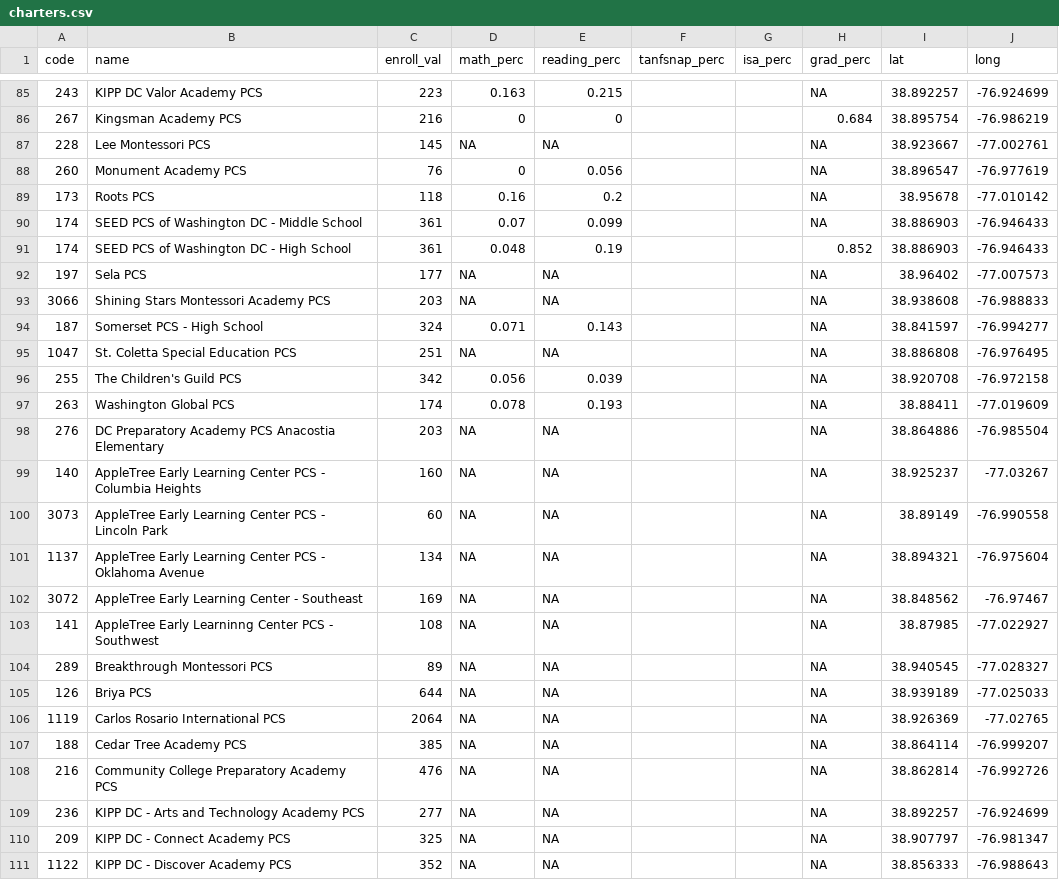
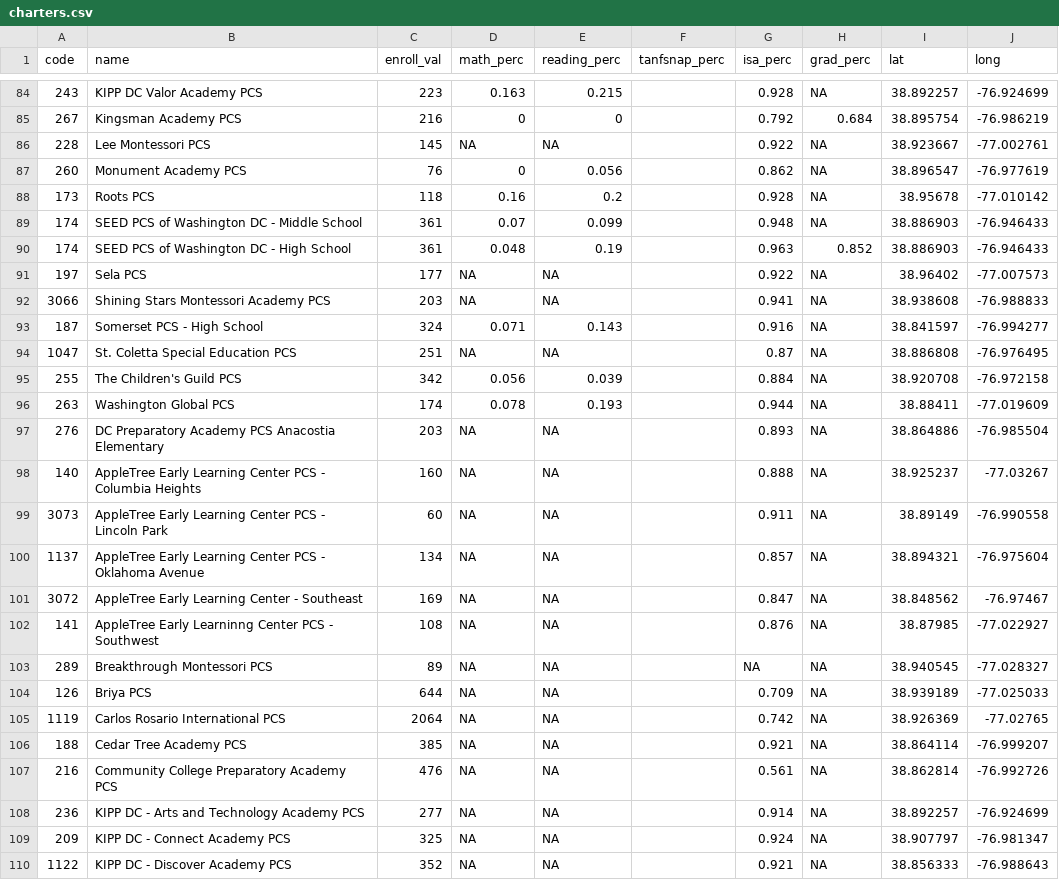
Before and after one commit to DCActionforChildren/dcaction, a CSV file: data/charters.csv, drawn as a sheet; only a part is shown, gaps mark what is left out; the diff covers the shown part only.

```diff
--- a/data/charters.csv
+++ b/data/charters.csv
@@ -85,27 +84,27 @@ code,name,enroll_val,math_perc,reading_perc,tanfsnap_perc,isa_perc,grad_perc,lat
-243,KIPP DC Valor Academy PCS,223,0.163,0.215,,,NA,38.892257,-76.924699
-267,Kingsman Academy PCS,216,0,0,,,0.684,38.895754,-76.986219
-228,Lee Montessori PCS,145,NA,NA,,,NA,38.923667,-77.002761
-260,Monument Academy PCS,76,0,0.056,,,NA,38.896547,-76.977619
-173,Roots PCS,118,0.16,0.2,,,NA,38.95678,-77.010142
-174,SEED PCS of Washington DC - Middle School,361,0.07,0.099,,,NA,38.886903,-76.946433
-174,SEED PCS of Washington DC - High School,361,0.048,0.19,,,0.852,38.886903,-76.946433
-197,Sela PCS,177,NA,NA,,,NA,38.96402,-77.007573
-3066,Shining Stars Montessori Academy PCS,203,NA,NA,,,NA,38.938608,-76.988833
-187,Somerset PCS - High School,324,0.071,0.143,,,NA,38.841597,-76.994277
-1047,St. Coletta Special Education PCS,251,NA,NA,,,NA,38.886808,-76.976495
-255,The Children's Guild PCS,342,0.056,0.039,,,NA,38.920708,-76.972158
-263,Washington Global PCS,174,0.078,0.193,,,NA,38.88411,-77.019609
-276,DC Preparatory Academy PCS Anacostia Elementary,203,NA,NA,,,NA,38.864886,-76.985504
-140,AppleTree Early Learning Center PCS - Columbia Heights,160,NA,NA,,,NA,38.925237,-77.03267
-3073,AppleTree Early Learning Center PCS - Lincoln Park,60,NA,NA,,,NA,38.89149,-76.990558
-1137,AppleTree Early Learning Center PCS - Oklahoma Avenue,134,NA,NA,,,NA,38.894321,-76.975604
-3072,AppleTree Early Learning Center - Southeast,169,NA,NA,,,NA,38.848562,-76.97467
-141,AppleTree Early Learninng Center PCS - Southwest,108,NA,NA,,,NA,38.87985,-77.022927
-289,Breakthrough Montessori PCS,89,NA,NA,,,NA,38.940545,-77.028327
-126,Briya PCS,644,NA,NA,,,NA,38.939189,-77.025033
-1119,Carlos Rosario International PCS,2064,NA,NA,,,NA,38.926369,-77.02765
-188,Cedar Tree Academy PCS,385,NA,NA,,,NA,38.864114,-76.999207
-216,Community College Preparatory Academy PCS,476,NA,NA,,,NA,38.862814,-76.992726
-236,KIPP DC - Arts and Technology Academy PCS,277,NA,NA,,,NA,38.892257,-76.924699
-209,KIPP DC - Connect Academy PCS,325,NA,NA,,,NA,38.907797,-76.981347
-1122,KIPP DC - Discover Academy PCS,352,NA,NA,,,NA,38.856333,-76.988643
+243,KIPP DC Valor Academy PCS,223,0.163,0.215,,0.928,NA,38.892257,-76.924699
+267,Kingsman Academy PCS,216,0,0,,0.792,0.684,38.895754,-76.986219
+228,Lee Montessori PCS,145,NA,NA,,0.922,NA,38.923667,-77.002761
+260,Monument Academy PCS,76,0,0.056,,0.862,NA,38.896547,-76.977619
+173,Roots PCS,118,0.16,0.2,,0.928,NA,38.95678,-77.010142
+174,SEED PCS of Washington DC - Middle School,361,0.07,0.099,,0.948,NA,38.886903,-76.946433
+174,SEED PCS of Washington DC - High School,361,0.048,0.19,,0.963,0.852,38.886903,-76.946433
+197,Sela PCS,177,NA,NA,,0.922,NA,38.96402,-77.007573
+3066,Shining Stars Montessori Academy PCS,203,NA,NA,,0.941,NA,38.938608,-76.988833
+187,Somerset PCS - High School,324,0.071,0.143,,0.916,NA,38.841597,-76.994277
+1047,St. Coletta Special Education PCS,251,NA,NA,,0.87,NA,38.886808,-76.976495
+255,The Children's Guild PCS,342,0.056,0.039,,0.884,NA,38.920708,-76.972158
+263,Washington Global PCS,174,0.078,0.193,,0.944,NA,38.88411,-77.019609
+276,DC Preparatory Academy PCS Anacostia Elementary,203,NA,NA,,0.893,NA,38.864886,-76.985504
+140,AppleTree Early Learning Center PCS - Columbia Heights,160,NA,NA,,0.888,NA,38.925237,-77.03267
+3073,AppleTree Early Learning Center PCS - Lincoln Park,60,NA,NA,,0.911,NA,38.89149,-76.990558
+1137,AppleTree Early Learning Center PCS - Oklahoma Avenue,134,NA,NA,,0.857,NA,38.894321,-76.975604
+3072,AppleTree Early Learning Center - Southeast,169,NA,NA,,0.847,NA,38.848562,-76.97467
+141,AppleTree Early Learninng Center PCS - Southwest,108,NA,NA,,0.876,NA,38.87985,-77.022927
+289,Breakthrough Montessori PCS,89,NA,NA,,NA,NA,38.940545,-77.028327
+126,Briya PCS,644,NA,NA,,0.709,NA,38.939189,-77.025033
+1119,Carlos Rosario International PCS,2064,NA,NA,,0.742,NA,38.926369,-77.02765
+188,Cedar Tree Academy PCS,385,NA,NA,,0.921,NA,38.864114,-76.999207
+216,Community College Preparatory Academy PCS,476,NA,NA,,0.561,NA,38.862814,-76.992726
+236,KIPP DC - Arts and Technology Academy PCS,277,NA,NA,,0.914,NA,38.892257,-76.924699
+209,KIPP DC - Connect Academy PCS,325,NA,NA,,0.924,NA,38.907797,-76.981347
+1122,KIPP DC - Discover Academy PCS,352,NA,NA,,0.921,NA,38.856333,-76.988643
```
Also changed, not shown: 1 removed row and 61 edited cells elsewhere in this file, data/dcps.csv.
